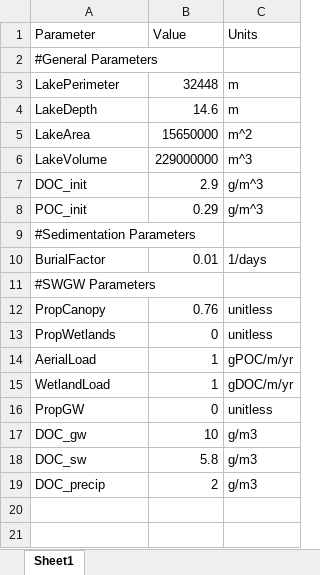
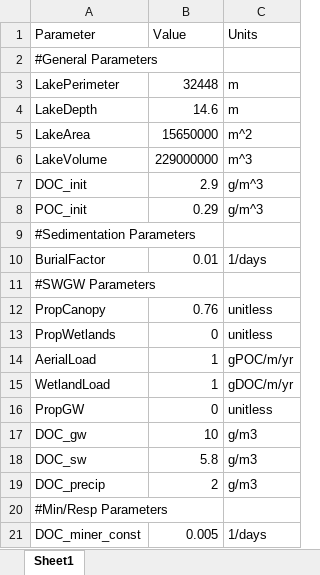
Before and after one commit to GLEON/SOS, an Excel workbook: TroutLake/ParameterInputsTrout.xlsx, sheet Sheet1, drawn as a sheet; values as stored, in another font and other column widths than the file's, no borders; the diff names each change by its address in the sheet, - before the commit and + after, or states it on an @@ line.

Commit message:
Updates to code to reflect Paul and Hilary's comments.
Min/resp removed from sedimentation function.

Hilary and Paul's mineralization routine added.

POC aerial and POC inflow split apart in SWGW function in order to track POC sourcing.

```diff
--- a/TroutLake/ParameterInputsTrout.xlsx (sheet Sheet1)
+++ b/TroutLake/ParameterInputsTrout.xlsx (sheet Sheet1)
+row 20: #Min/Resp Parameters
+row 21: DOC_miner_const | 0.005 | 1/days
```
Also changed, not shown: 5 other files.
